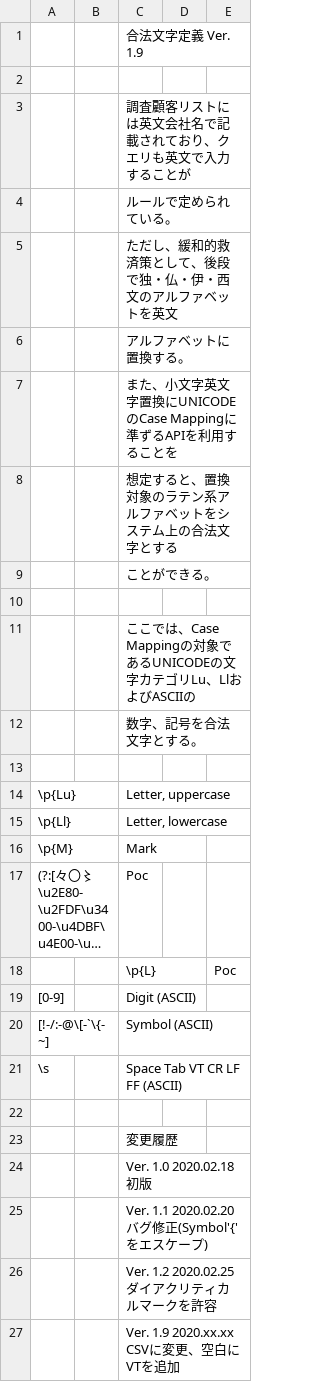
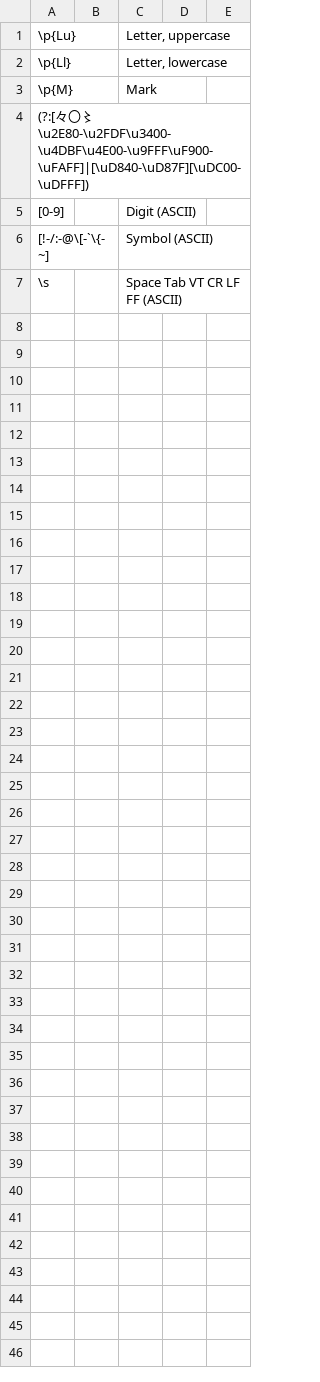
Before and after one commit to Cat-sushi/fmatch, a CSV file: config/legal_characters.csv, drawn as a sheet; long unchanged cells end in …; removed rows and columns are numbered as before the commit, all else as after; the diff names each change by its address in the sheet, - before the commit and + after, or states it on an @@ line.

```diff
--- a/config/legal_characters.csv
+++ b/config/legal_characters.csv
-row 1:  |  | 合法文字定義 Ver. 1.9
-row 2: (empty)
-row 3:  |  | 調査顧客リストには英文会社名で記載されており、クエリも英文で入力することが
-row 4:  |  | ルールで定められている。
-row 5:  |  | ただし、緩和的救済策として、後段で独・仏・伊・西文のアルファベットを英文
-row 6:  |  | アルファベットに置換する。
-row 7:  |  | また、小文字英文字置換にUNICODEのCase Mappingに準ずるAPIを利用することを
-row 8:  |  | 想定すると、置換対象のラテン系アルファベットをシステム上の合法文字とする
-row 9:  |  | ことができる。
-row 10: (empty)
-row 11:  |  | ここでは、Case Mappingの対象であるUNICODEの文字カテゴリLu、LlおよびASCIIの
-row 12:  |  | 数字、記号を合法文字とする。
-row 13: (empty)
-C4: Poc
+C4: (empty)
-row 18:  |  | \p{L} |  | Poc
-row 22: (empty)
-row 23:  |  | 変更履歴
-row 24:  |  | Ver. 1.0 2020.02.18 初版
-row 25:  |  | Ver. 1.1 2020.02.20 バグ修正(Symbol'{'をエスケープ)
-row 26:  |  | Ver. 1.2 2020.02.25 ダイアクリティカルマークを許容
-row 27:  |  | Ver. 1.9 2020.xx.xx CSVに変更、空白にVTを追加
```
Also changed, not shown: config/legal_entity_types.csv, config/settings.csv, 5 other files.
